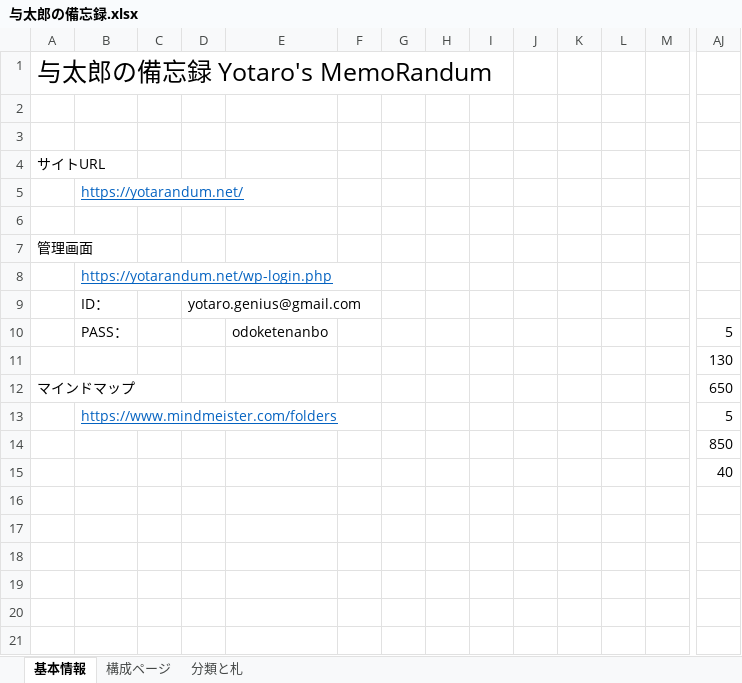
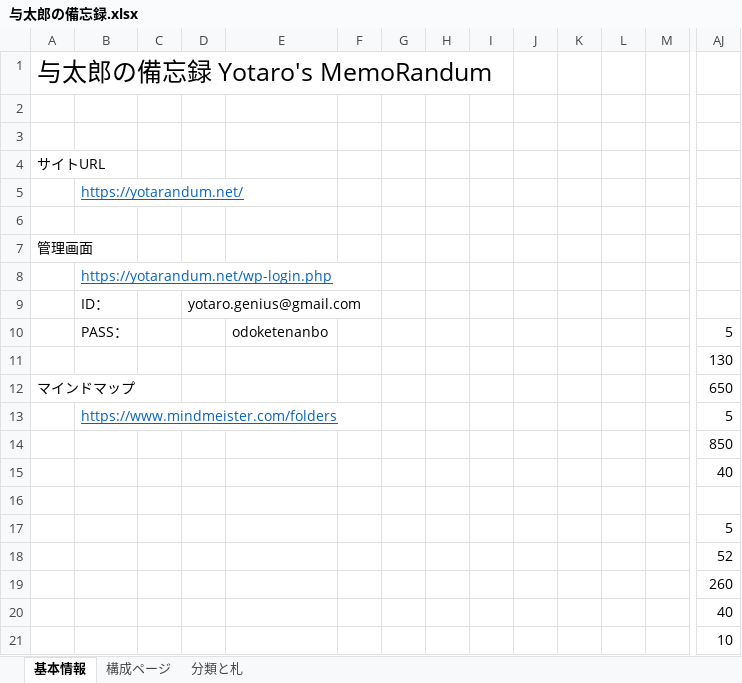
Before and after one commit to yotaro-cha/yotarandum, an Excel workbook: 与太郎の備忘録.xlsx, sheet 基本情報, drawn as a sheet; only a part is shown, gaps mark what is left out; values as stored, in another font and other column widths than the file's, no borders; rows hold the shown columns only; the diff names each change by its address in the sheet, - before the commit and + after, or states it on an @@ line.

```diff
--- a/与太郎の備忘録.xlsx (sheet 基本情報)
+++ b/与太郎の備忘録.xlsx (sheet 基本情報)
+row 16: (empty)
+row 17:  |  |  |  |  |  |  |  |  |  |  |  |  | 5
+row 18:  |  |  |  |  |  |  |  |  |  |  |  |  | 52
+row 19:  |  |  |  |  |  |  |  |  |  |  |  |  | 260
+row 20:  |  |  |  |  |  |  |  |  |  |  |  |  | 40
+row 21:  |  |  |  |  |  |  |  |  |  |  |  |  | 10
```
Also changed, not shown: 14 other files.
